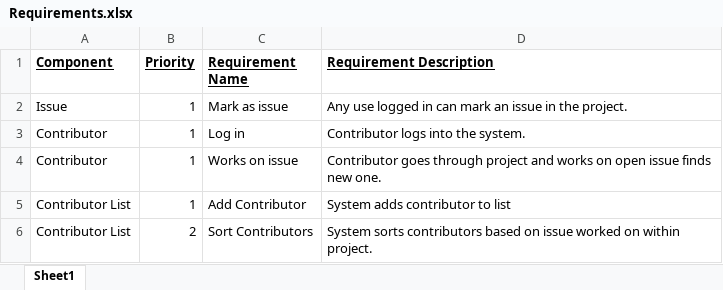
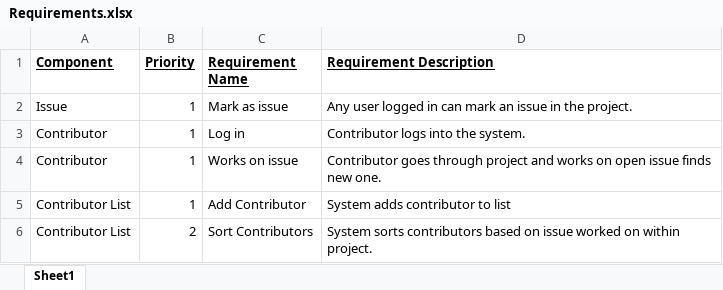
Before and after one commit to pbcanfield/4320_Project, an Excel workbook: Requirements.xlsx, sheet Sheet1, drawn as a sheet; values as stored, in another font and other column widths than the file's, no borders; the diff names each change by its address in the sheet, - before the commit and + after, or states it on an @@ line.

```diff
--- a/Requirements.xlsx (sheet Sheet1)
+++ b/Requirements.xlsx (sheet Sheet1)
-D2 (Requirement Description): Any use logged in…
+D2 (Requirement Description): Any user logged in…
```
Also changed, not shown: 2 other files.
